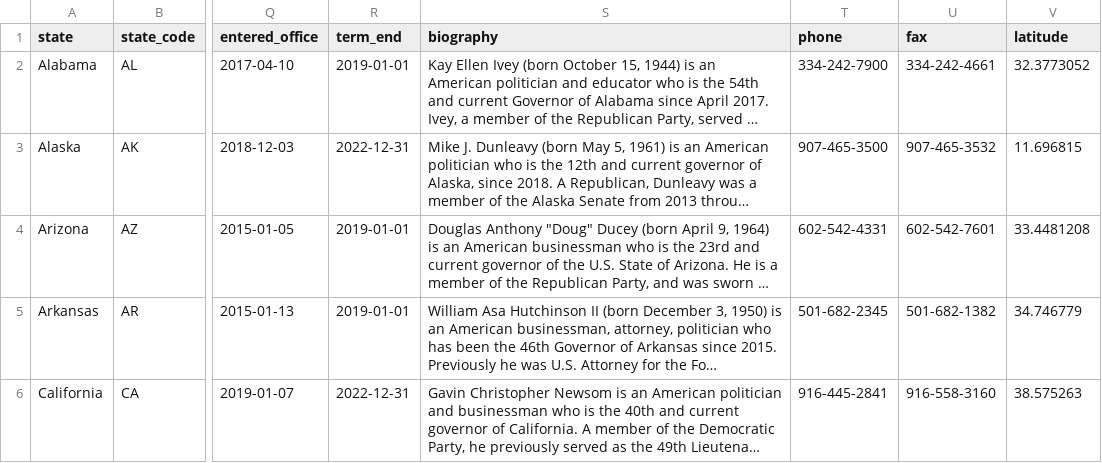
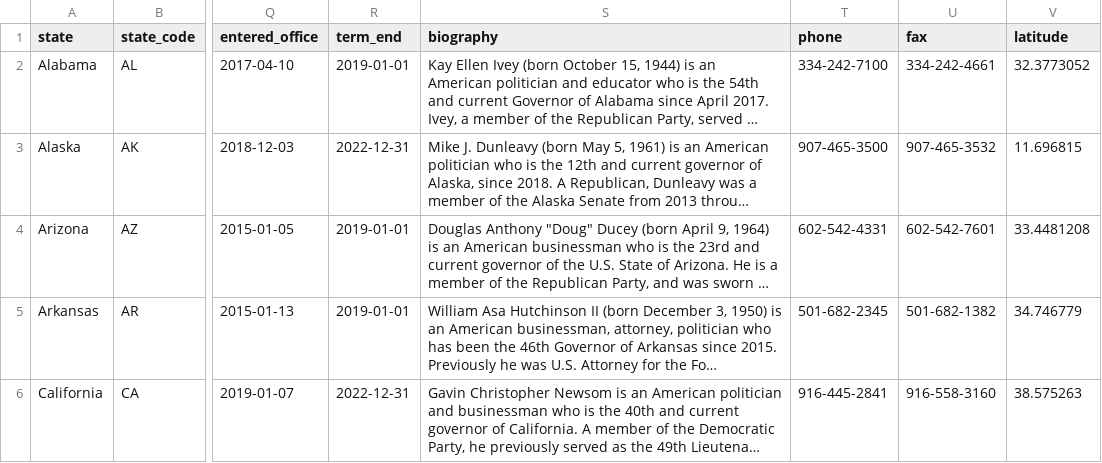
Before and after one commit to 5calls/us-governors, a CSV file: source/us-governors.csv, drawn as a sheet; only a part is shown, gaps mark what is left out; long unchanged cells end in …; the diff covers the shown part only; the diff names each change by its address in the sheet, - before the commit and + after, or states it on an @@ line.

```diff
--- a/source/us-governors.csv
+++ b/source/us-governors.csv
-T2 (phone): 334-242-7900
+T2 (phone): 334-242-7100
```
Also changed, not shown: 32 edited cells elsewhere in this file, us-governors/data/us-governors.csv, 5 other files.
